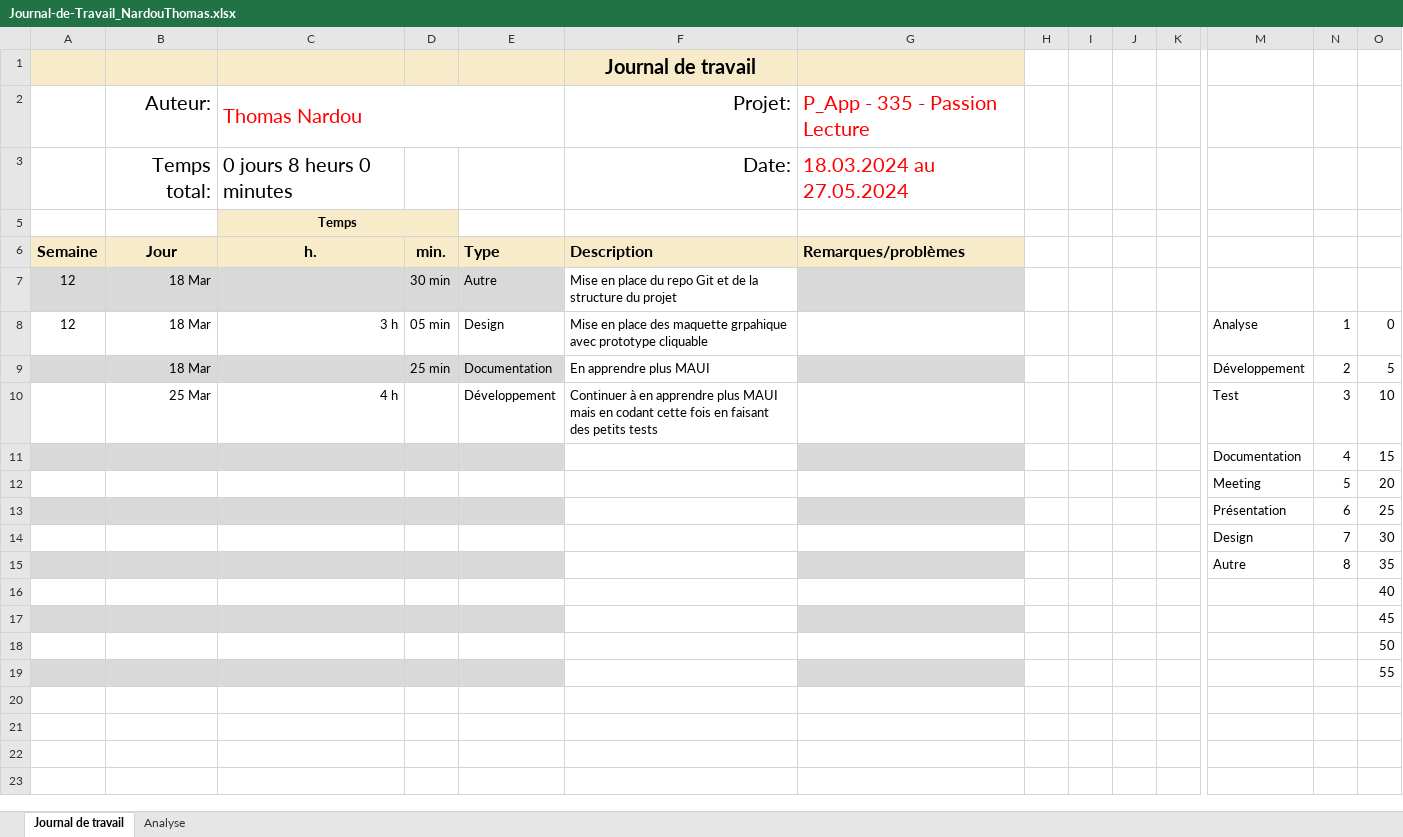
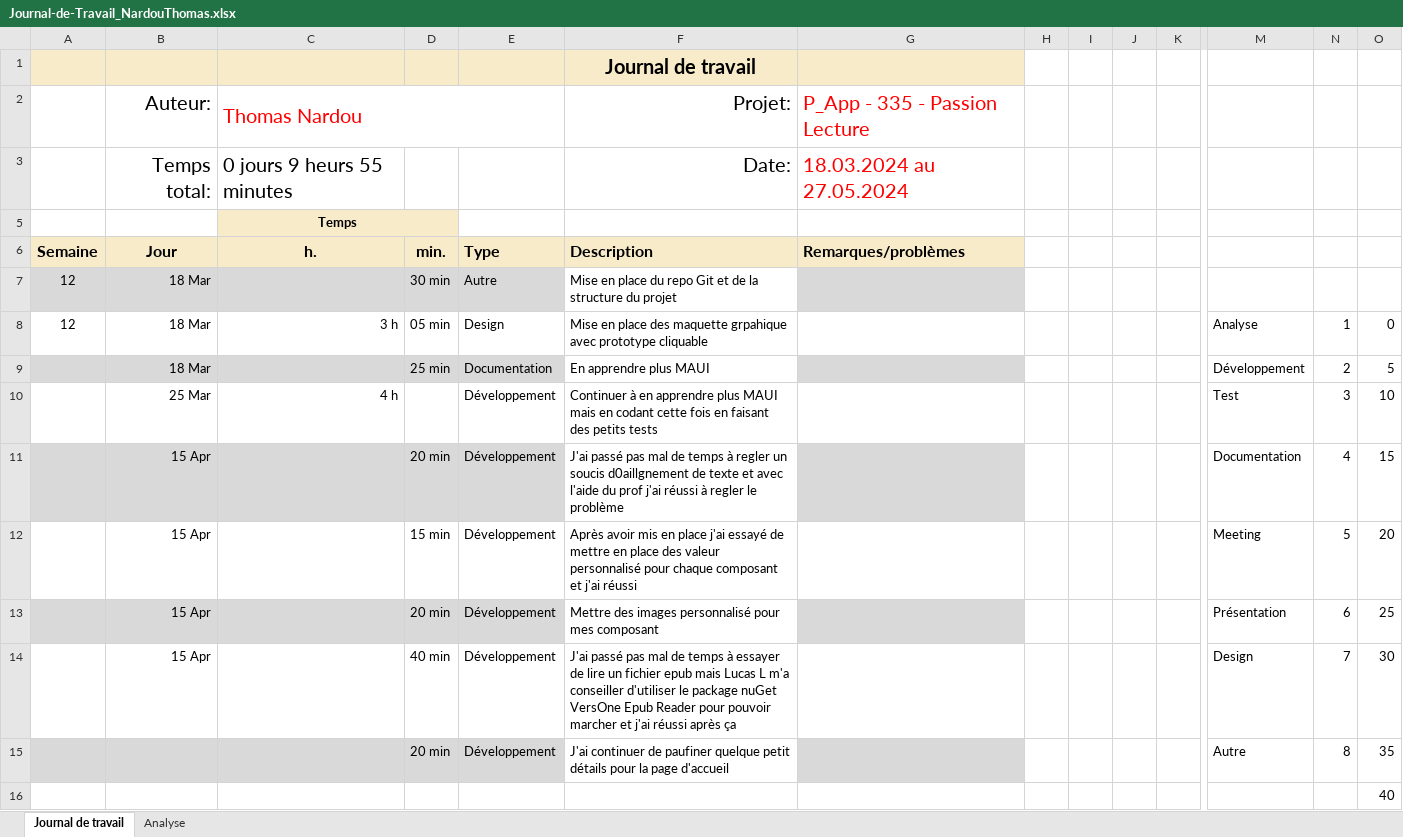
Before and after one commit to ThomNardou/Passion-Book-Mobile, an Excel workbook: Doc/Journal-de-Travail_NardouThomas.xlsx, sheet Journal de travail, drawn as a sheet; only a part is shown, gaps mark what is left out; the shorter side is filled out with more unchanged rows; values as stored, in another font and other column widths than the file's, no borders; conditional formats and table styles not drawn; removed rows and columns are numbered as before the commit, all else as after; rows hold the shown columns only; the diff names each change by its address in the sheet, - before the commit and + after, or states it on an @@ line.

```diff
--- a/Doc/Journal-de-Travail_NardouThomas.xlsx (sheet Journal de travail)
+++ b/Doc/Journal-de-Travail_NardouThomas.xlsx (sheet Journal de travail)
-C3 (h.): 0 jours 8 heurs 0 minutes
+C3 (h.): 0 jours 9 heurs 55 minutes
-row 11:  |  |  |  |  |  |  |  |  |  |  | Documentation | 4 | 15
-row 12:  |  |  |  |  |  |  |  |  |  |  | Meeting | 5 | 20
-row 13:  |  |  |  |  |  |  |  |  |  |  | Présentation | 6 | 25
-row 14:  |  |  |  |  |  |  |  |  |  |  | Design | 7 | 30
-row 15:  |  |  |  |  |  |  |  |  |  |  | Autre | 8 | 35
+row 11:  | 15 Apr |  | 20 min | Développement | J'ai passé pas mal de temps à regler un soucis d0aillgnement de texte et avec l'aide du prof j'ai réussi à regler le problème |  |  |  |  |  | Documentation | 4 | 15
+row 12:  | 15 Apr |  | 15 min | Développement | Après avoir mis en place j'ai essayé de mettre en place des valeur personnalisé pour chaque composant et j'ai réussi |  |  |  |  |  | Meeting | 5 | 20
+row 13:  | 15 Apr |  | 20 min | Développement | Mettre des images personnalisé pour mes composant |  |  |  |  |  | Présentation | 6 | 25
+row 14:  | 15 Apr |  | 40 min | Développement | J'ai passé pas mal de temps à essayer de lire un fichier epub mais Lucas L m'a conseiller d'utiliser le package nuGet VersOne Epub Reader pour pouvoir marcher et j'ai réussi après ça |  |  |  |  |  | Design | 7 | 30
+row 15:  |  |  | 20 min | Développement | J'ai continuer de paufiner quelque petit détails pour la page d'accueil |  |  |  |  |  | Autre | 8 | 35
```
Also changed, not shown: sheet Analyse, hidden cells, charts or pictures, 2 other files.
